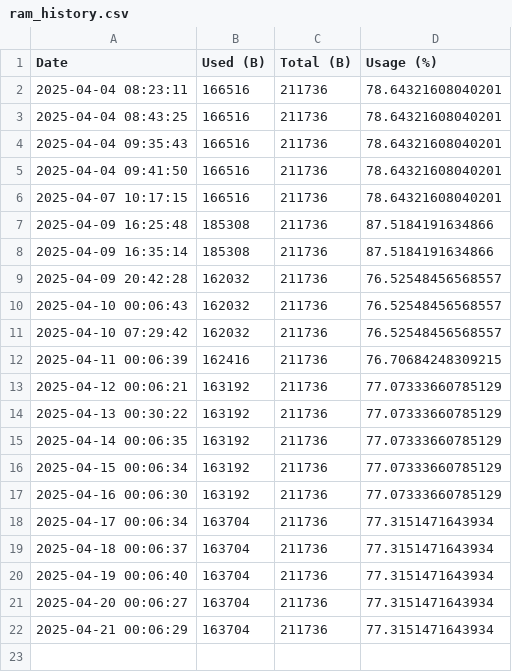
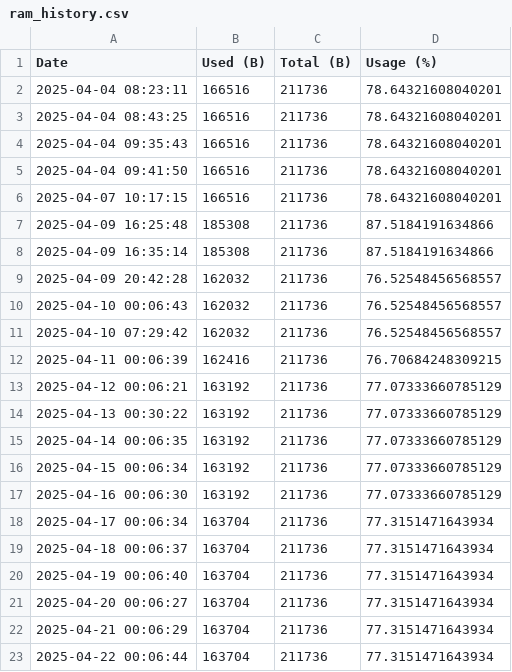
Before and after one commit to gregersrygg/Asset-Tracker-Template, a CSV file: docs/ram_history.csv, drawn as a sheet.

```diff
--- a/docs/ram_history.csv
+++ b/docs/ram_history.csv
@@ -22 +22,2 @@ Date,Used (B),Total (B),Usage (%)
 2025-04-21 00:06:29,163704,211736,77.3151471643934
+2025-04-22 00:06:44,163704,211736,77.3151471643934
```
Also changed, not shown: docs/flash_history.csv, 2 other files.
